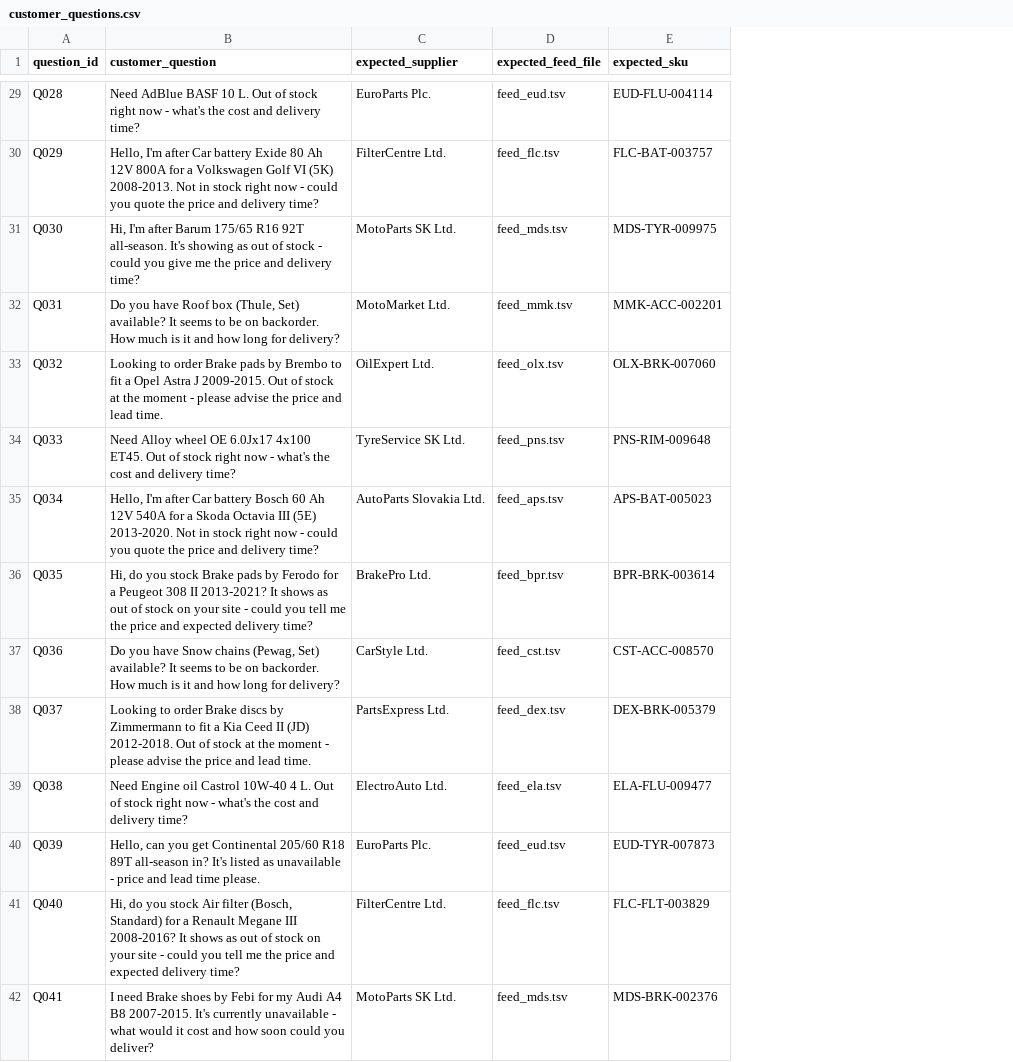
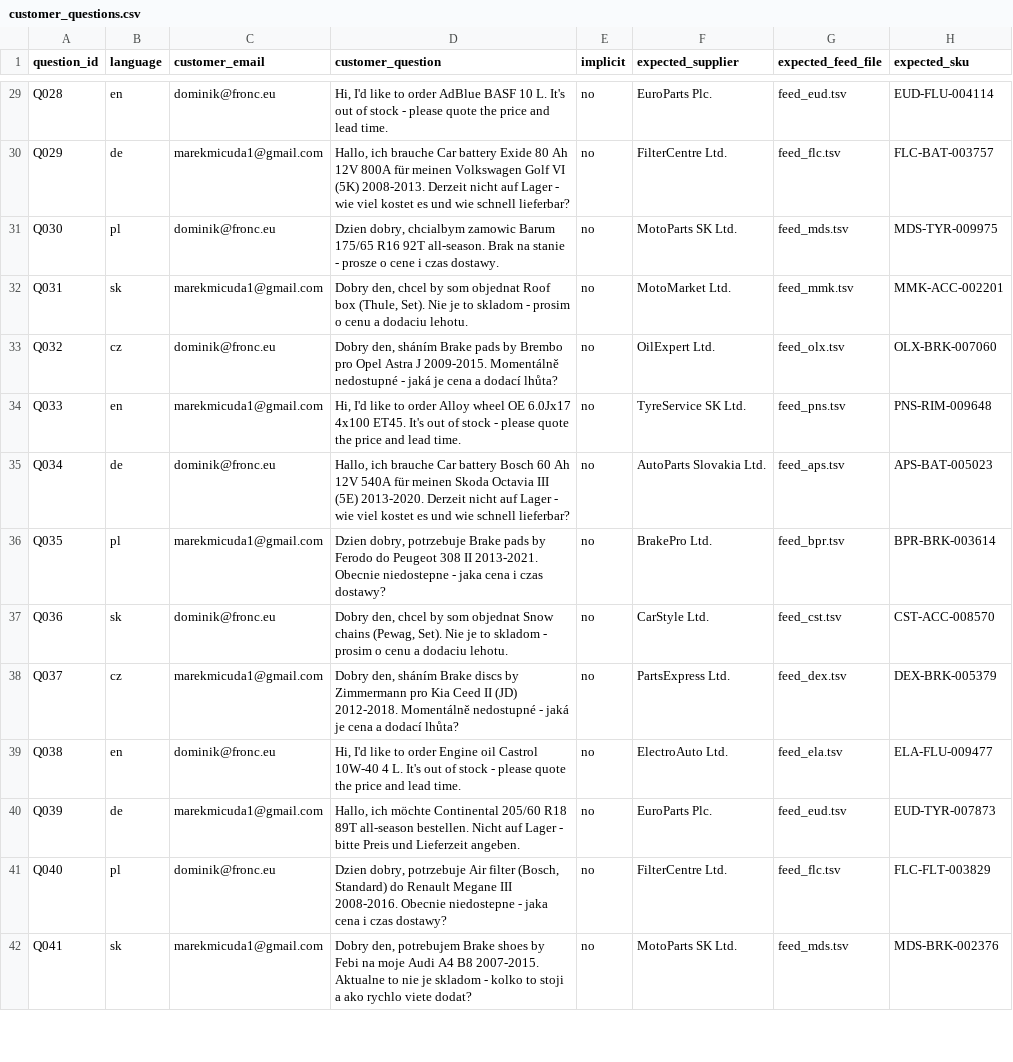
Before and after one commit to marekadvocate/fitshark, a CSV file: questions/customer_questions.csv, drawn as a sheet; only a part is shown, gaps mark what is left out; addresses are those after the commit; the diff covers the shown part only; the diff names each change by its address in the sheet, - before the commit and + after, or states it on an @@ line.

```diff
--- a/questions/customer_questions.csv
+++ b/questions/customer_questions.csv
+column B (language), rows 29-42: en | de | pl | sk | cz | en | de | pl | sk | cz | en | de | pl | sk
+column C (customer_email), rows 29-42: dominik@fronc.eu | marekmicuda1@gmail.com | dominik@fronc.eu | marekmicuda1@gmail.com | dominik@fronc.eu | marekmicuda1@gmail.com | dominik@fronc.eu | marekmicuda1@gmail.com | dominik@fronc.eu | marekmicuda1@gmail.com | dominik@fronc.eu | marekmicuda1@gmail.com | dominik@fronc.eu | marekmicuda1@gmail.com
+column E (implicit), rows 29-42: all no
-D29 (customer_question): Need AdBlue BASF 10 L. Out of stock right now - what's the cost and delivery time?
+D29 (customer_question): Hi, I'd like to order AdBlue BASF 10 L. It's out of stock - please quote the price and lead time.
-D30 (customer_question): Hello, I'm after Car battery Exide 80 Ah 12V 800A for a Volkswagen Golf VI (5K) 2008-2013. Not in stock right now - could you quote the price and delivery time?
+D30 (customer_question): Hallo, ich brauche Car battery Exide 80 Ah 12V 800A für meinen Volkswagen Golf VI (5K) 2008-2013. Derzeit nicht auf Lager - wie viel kostet es und wie schnell lieferbar?
-D31 (customer_question): Hi, I'm after Barum 175/65 R16 92T all-season. It's showing as out of stock - could you give me the price and delivery time?
+D31 (customer_question): Dzien dobry, chcialbym zamowic Barum 175/65 R16 92T all-season. Brak na stanie - prosze o cene i czas dostawy.
-D32 (customer_question): Do you have Roof box (Thule, Set) available? It seems to be on backorder. How much is it and how long for delivery?
+D32 (customer_question): Dobry den, chcel by som objednat Roof box (Thule, Set). Nie je to skladom - prosim o cenu a dodaciu lehotu.
-D33 (customer_question): Looking to order Brake pads by Brembo to fit a Opel Astra J 2009-2015. Out of stock at the moment - please advise the price and lead time.
+D33 (customer_question): Dobry den, sháním Brake pads by Brembo pro Opel Astra J 2009-2015. Momentálně nedostupné - jaká je cena a dodací lhůta?
-D34 (customer_question): Need Alloy wheel OE 6.0Jx17 4x100 ET45. Out of stock right now - what's the cost and delivery time?
+D34 (customer_question): Hi, I'd like to order Alloy wheel OE 6.0Jx17 4x100 ET45. It's out of stock - please quote the price and lead time.
-D35 (customer_question): Hello, I'm after Car battery Bosch 60 Ah 12V 540A for a Skoda Octavia III (5E) 2013-2020. Not in stock right now - could you quote the price and delivery time?
+D35 (customer_question): Hallo, ich brauche Car battery Bosch 60 Ah 12V 540A für meinen Skoda Octavia III (5E) 2013-2020. Derzeit nicht auf Lager - wie viel kostet es und wie schnell lieferbar?
-D36 (customer_question): Hi, do you stock Brake pads by Ferodo for a Peugeot 308 II 2013-2021? It shows as out of stock on your site - could you tell me the price and expected delivery time?
+D36 (customer_question): Dzien dobry, potrzebuje Brake pads by Ferodo do Peugeot 308 II 2013-2021. Obecnie niedostepne - jaka cena i czas dostawy?
-D37 (customer_question): Do you have Snow chains (Pewag, Set) available? It seems to be on backorder. How much is it and how long for delivery?
+D37 (customer_question): Dobry den, chcel by som objednat Snow chains (Pewag, Set). Nie je to skladom - prosim o cenu a dodaciu lehotu.
-D38 (customer_question): Looking to order Brake discs by Zimmermann to fit a Kia Ceed II (JD) 2012-2018. Out of stock at the moment - please advise the price and lead time.
+D38 (customer_question): Dobry den, sháním Brake discs by Zimmermann pro Kia Ceed II (JD) 2012-2018. Momentálně nedostupné - jaká je cena a dodací lhůta?
-D39 (customer_question): Need Engine oil Castrol 10W-40 4 L. Out of stock right now - what's the cost and delivery time?
+D39 (customer_question): Hi, I'd like to order Engine oil Castrol 10W-40 4 L. It's out of stock - please quote the price and lead time.
-D40 (customer_question): Hello, can you get Continental 205/60 R18 89T all-season in? It's listed as unavailable - price and lead time please.
+D40 (customer_question): Hallo, ich möchte Continental 205/60 R18 89T all-season bestellen. Nicht auf Lager - bitte Preis und Lieferzeit angeben.
-D41 (customer_question): Hi, do you stock Air filter (Bosch, Standard) for a Renault Megane III 2008-2016? It shows as out of stock on your site - could you tell me the price and expected delivery time?
+D41 (customer_question): Dzien dobry, potrzebuje Air filter (Bosch, Standard) do Renault Megane III 2008-2016. Obecnie niedostepne - jaka cena i czas dostawy?
-D42 (customer_question): I need Brake shoes by Febi for my Audi A4 B8 2007-2015. It's currently unavailable - what would it cost and how soon could you deliver?
+D42 (customer_question): Dobry den, potrebujem Brake shoes by Febi na moje Audi A4 B8 2007-2015. Aktualne to nie je skladom - kolko to stoji a ako rychlo viete dodat?
```
Also changed, not shown: 86 edited cells elsewhere in this file, 1 other file.
